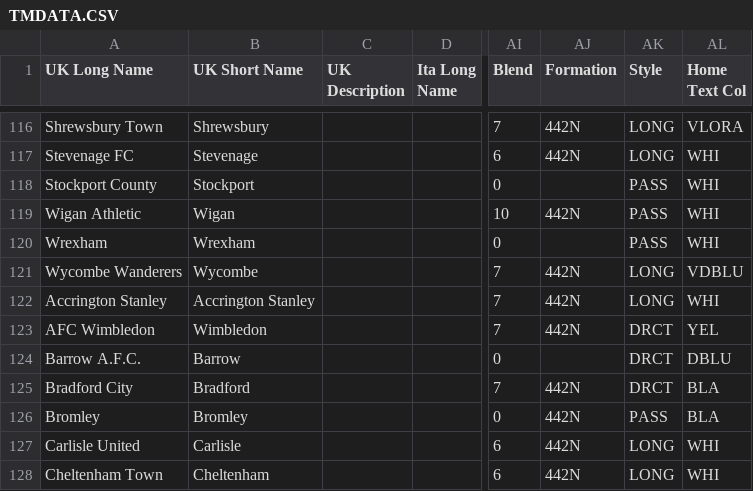
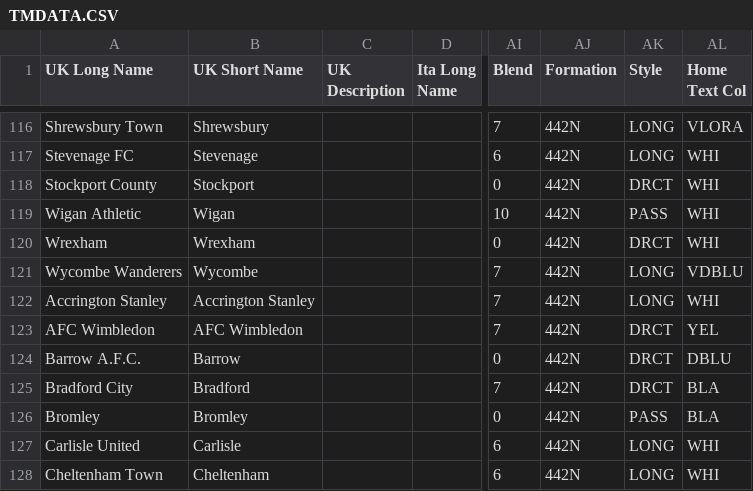
Before and after one commit to s0cr4tes/CM9798-CSV-GIT, a CSV file: TMDATA.CSV, drawn as a sheet; only a part is shown, gaps mark what is left out; the diff names each change by its address in the sheet, - before the commit and + after, or states it on an @@ line.

Commit message:
AFC Wimbledon name change
AFC Wimbledon name change

```diff
--- a/TMDATA.CSV
+++ b/TMDATA.CSV
-AJ118 (Formation): (empty)
+AJ118 (Formation): 442N
-AK118 (Style): PASS
+AK118 (Style): DRCT
-AJ120 (Formation): (empty)
+AJ120 (Formation): 442N
-AK120 (Style): PASS
+AK120 (Style): DRCT
-B123 (UK Short Name): Wimbledon
+B123 (UK Short Name): AFC Wimbledon
-AJ124 (Formation): (empty)
+AJ124 (Formation): 442N
```
Also changed, not shown: MGDATA.CSV, 1 other file.
